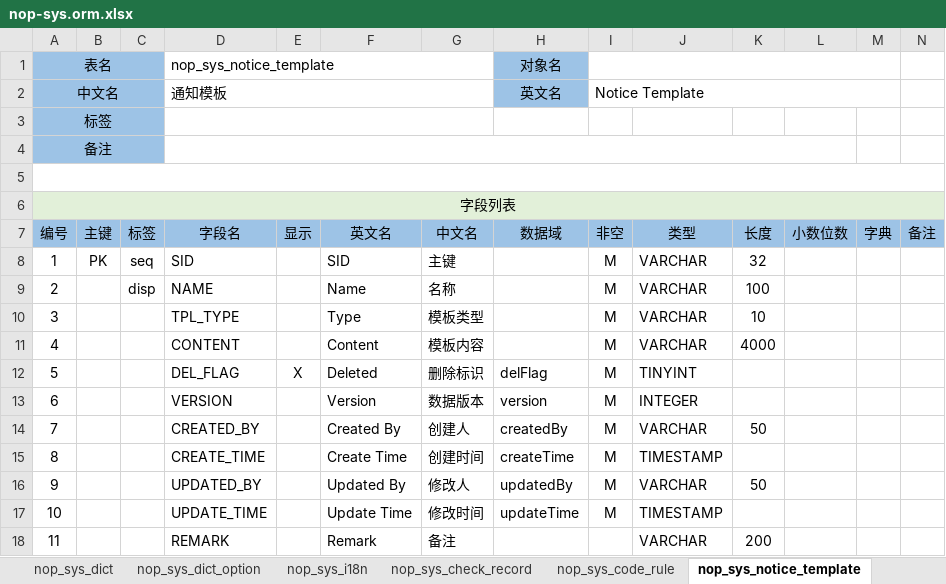
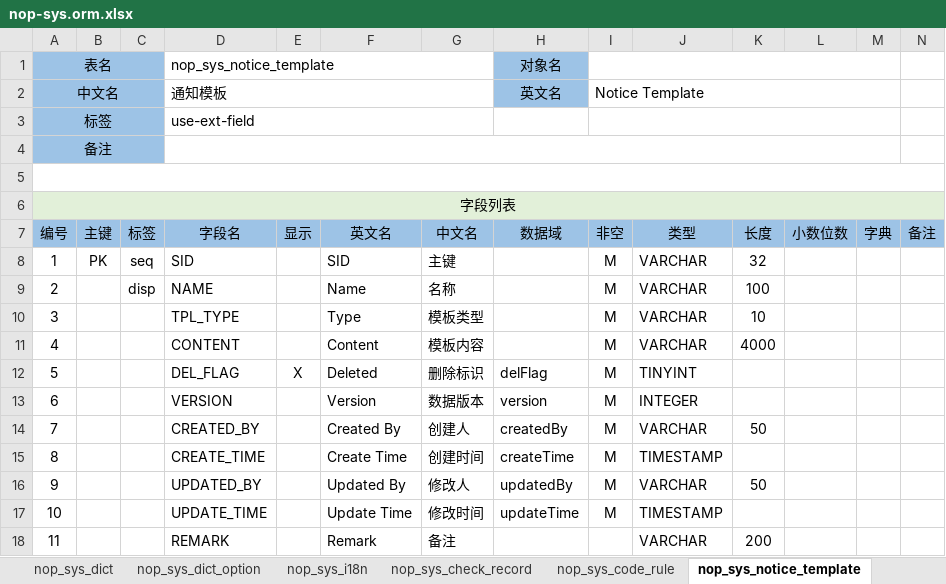
Before and after one commit to entropy-cloud/nop-entropy, an Excel workbook: nop-sys/model/nop-sys.orm.xlsx, sheet nop_sys_notice_template, drawn as a sheet; only a part is shown; values as stored, in another font and other column widths than the file's, no borders; the diff names each change by its address in the sheet, - before the commit and + after, or states it on an @@ line.

Commit message:
为Excel模型增加扩展字段配置支持。参见NopSysNotifyTemplate的配置，以及TestNotifyTemplateExtFields测试类

```diff
--- a/nop-sys/model/nop-sys.orm.xlsx (sheet nop_sys_notice_template)
+++ b/nop-sys/model/nop-sys.orm.xlsx (sheet nop_sys_notice_template)
-D3 (字段名): (empty)
+D3 (字段名): use-ext-field
+I3:M3 merged
-D4:L4 merged
+D4:M4 merged
```
Also changed, not shown: other sheet tabs, 42 other files.
